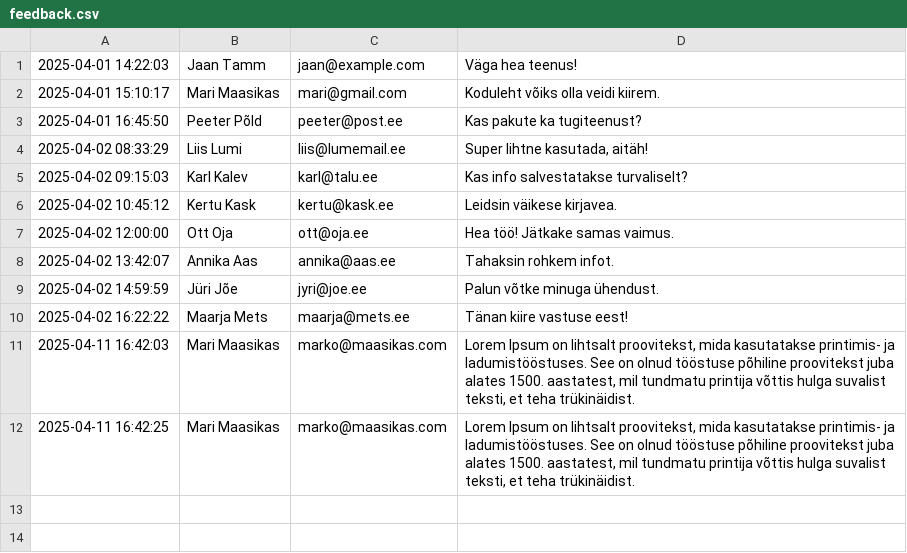
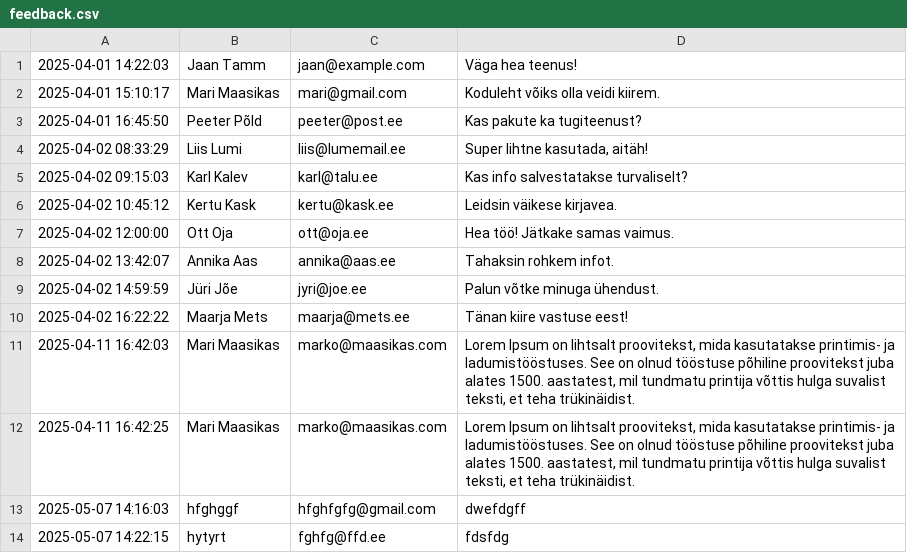
Before and after one commit to Silvermx31/homework-main1, a CSV file: feedback.csv, drawn as a sheet; the diff names each change by its address in the sheet, - before the commit and + after, or states it on an @@ line.

```diff
--- a/feedback.csv
+++ b/feedback.csv
+row 13: 2025-05-07 14:16:03 | hfghggf | hfghfgfg@gmail.com | dwefdgff
+row 14: 2025-05-07 14:22:15 | hytyrt | fghfg@ffd.ee | fdsfdg
```
Also changed, not shown: 1 other file.
